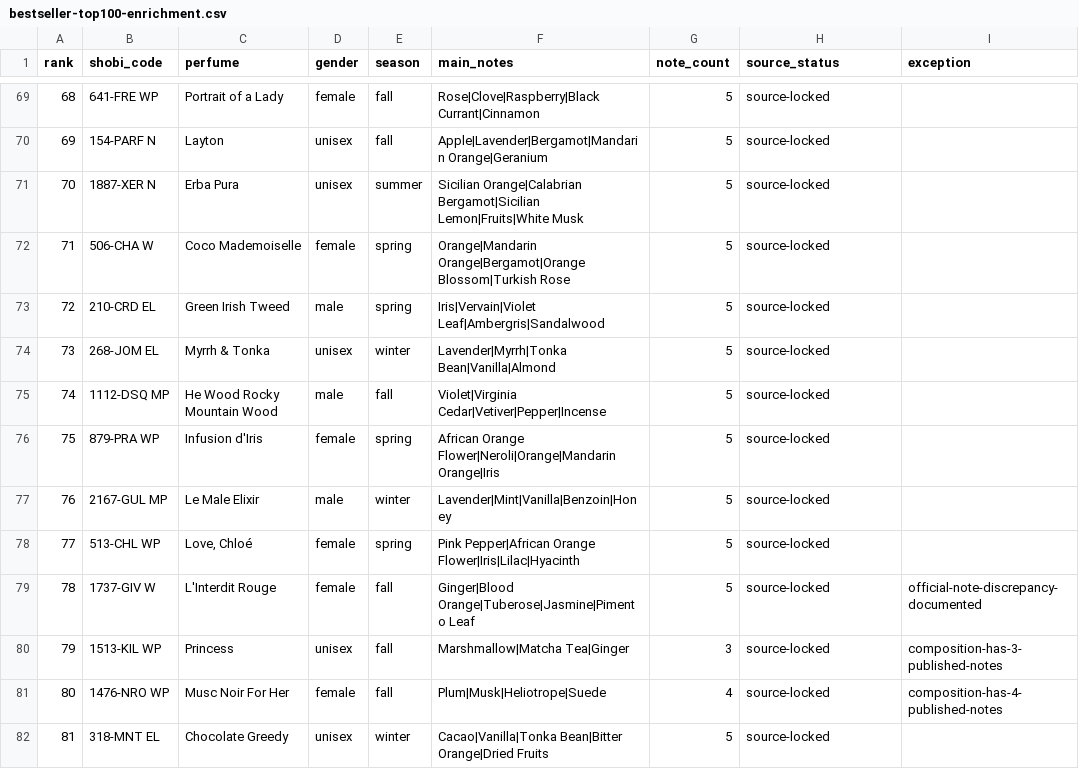
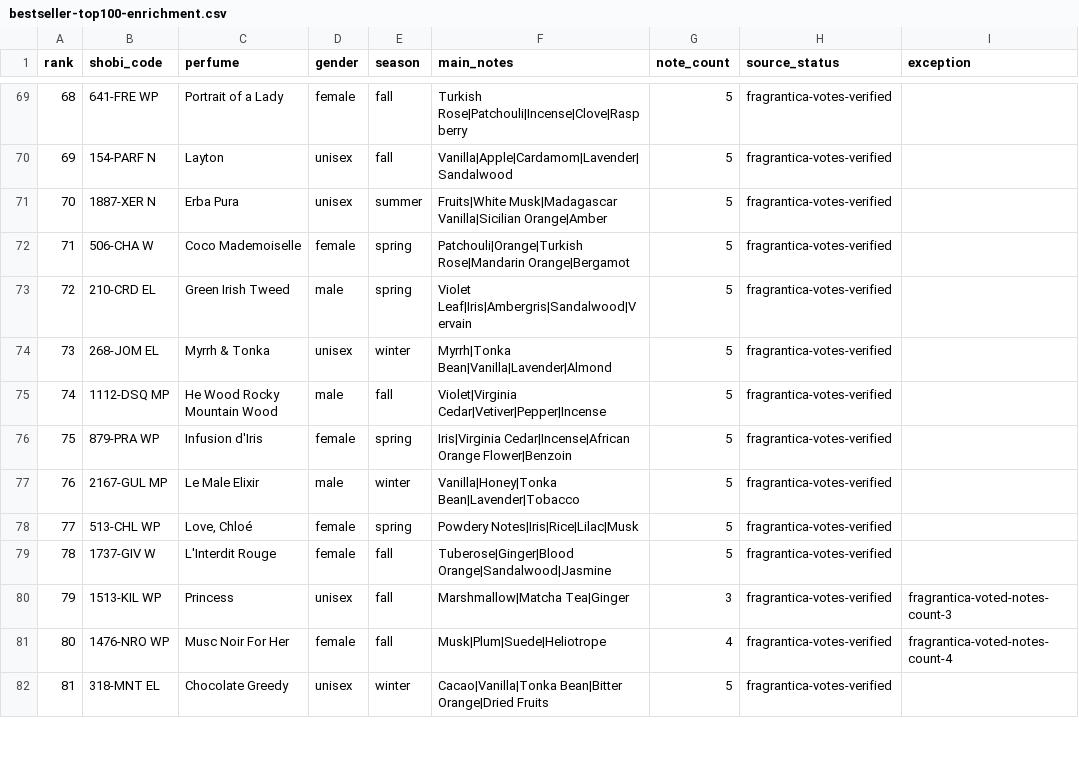
Before and after one commit to MarvvRed/Shobi-Perfume-Inspiration, a CSV file: Shobi Master Database/bestseller-top100-enrichment.csv, drawn as a sheet; only a part is shown, gaps mark what is left out; the diff covers the shown part only.

```diff
--- a/Shobi Master Database/bestseller-top100-enrichment.csv
+++ b/Shobi Master Database/bestseller-top100-enrichment.csv
@@ -69,14 +69,14 @@ rank,shobi_code,perfume,gender,season,main_notes,note_count,source_status,except
-68,641-FRE WP,Portrait of a Lady,female,fall,Rose|Clove|Raspberry|Black Currant|Cinnamon,5,source-locked,
-69,154-PARF N,Layton,unisex,fall,Apple|Lavender|Bergamot|Mandarin Orange|Geranium,5,source-locked,
-70,1887-XER N,Erba Pura,unisex,summer,Sicilian Orange|Calabrian Bergamot|Sicilian Lemon|Fruits|White Musk,5,source-locked,
-71,506-CHA W,Coco Mademoiselle,female,spring,Orange|Mandarin Orange|Bergamot|Orange Blossom|Turkish Rose,5,source-locked,
-72,210-CRD EL,Green Irish Tweed,male,spring,Iris|Vervain|Violet Leaf|Ambergris|Sandalwood,5,source-locked,
-73,268-JOM EL,Myrrh & Tonka,unisex,winter,Lavender|Myrrh|Tonka Bean|Vanilla|Almond,5,source-locked,
-74,1112-DSQ MP,He Wood Rocky Mountain Wood,male,fall,Violet|Virginia Cedar|Vetiver|Pepper|Incense,5,source-locked,
-75,879-PRA WP,Infusion d'Iris,female,spring,African Orange Flower|Neroli|Orange|Mandarin Orange|Iris,5,source-locked,
-76,2167-GUL MP,Le Male Elixir,male,winter,Lavender|Mint|Vanilla|Benzoin|Honey,5,source-locked,
-77,513-CHL WP,"Love, Chloé",female,spring,Pink Pepper|African Orange Flower|Iris|Lilac|Hyacinth,5,source-locked,
-78,1737-GIV W,L'Interdit Rouge,female,fall,Ginger|Blood Orange|Tuberose|Jasmine|Pimento Leaf,5,source-locked,official-note-discrepancy-documented
-79,1513-KIL WP,Princess,unisex,fall,Marshmallow|Matcha Tea|Ginger,3,source-locked,composition-has-3-published-notes
-80,1476-NRO WP,Musc Noir For Her,female,fall,Plum|Musk|Heliotrope|Suede,4,source-locked,composition-has-4-published-notes
-81,318-MNT EL,Chocolate Greedy,unisex,winter,Cacao|Vanilla|Tonka Bean|Bitter Orange|Dried Fruits,5,source-locked,
+68,641-FRE WP,Portrait of a Lady,female,fall,Turkish Rose|Patchouli|Incense|Clove|Raspberry,5,fragrantica-votes-verified,
+69,154-PARF N,Layton,unisex,fall,Vanilla|Apple|Cardamom|Lavender|Sandalwood,5,fragrantica-votes-verified,
+70,1887-XER N,Erba Pura,unisex,summer,Fruits|White Musk|Madagascar Vanilla|Sicilian Orange|Amber,5,fragrantica-votes-verified,
+71,506-CHA W,Coco Mademoiselle,female,spring,Patchouli|Orange|Turkish Rose|Mandarin Orange|Bergamot,5,fragrantica-votes-verified,
+72,210-CRD EL,Green Irish Tweed,male,spring,Violet Leaf|Iris|Ambergris|Sandalwood|Vervain,5,fragrantica-votes-verified,
+73,268-JOM EL,Myrrh & Tonka,unisex,winter,Myrrh|Tonka Bean|Vanilla|Lavender|Almond,5,fragrantica-votes-verified,
+74,1112-DSQ MP,He Wood Rocky Mountain Wood,male,fall,Violet|Virginia Cedar|Vetiver|Pepper|Incense,5,fragrantica-votes-verified,
+75,879-PRA WP,Infusion d'Iris,female,spring,Iris|Virginia Cedar|Incense|African Orange Flower|Benzoin,5,fragrantica-votes-verified,
+76,2167-GUL MP,Le Male Elixir,male,winter,Vanilla|Honey|Tonka Bean|Lavender|Tobacco,5,fragrantica-votes-verified,
+77,513-CHL WP,"Love, Chloé",female,spring,Powdery Notes|Iris|Rice|Lilac|Musk,5,fragrantica-votes-verified,
+78,1737-GIV W,L'Interdit Rouge,female,fall,Tuberose|Ginger|Blood Orange|Sandalwood|Jasmine,5,fragrantica-votes-verified,
+79,1513-KIL WP,Princess,unisex,fall,Marshmallow|Matcha Tea|Ginger,3,fragrantica-votes-verified,fragrantica-voted-notes-count-3
+80,1476-NRO WP,Musc Noir For Her,female,fall,Musk|Plum|Suede|Heliotrope,4,fragrantica-votes-verified,fragrantica-voted-notes-count-4
+81,318-MNT EL,Chocolate Greedy,unisex,winter,Cacao|Vanilla|Tonka Bean|Bitter Orange|Dried Fruits,5,fragrantica-votes-verified,
```
Also changed, not shown: 97 edited cells elsewhere in this file, 1 other file.
